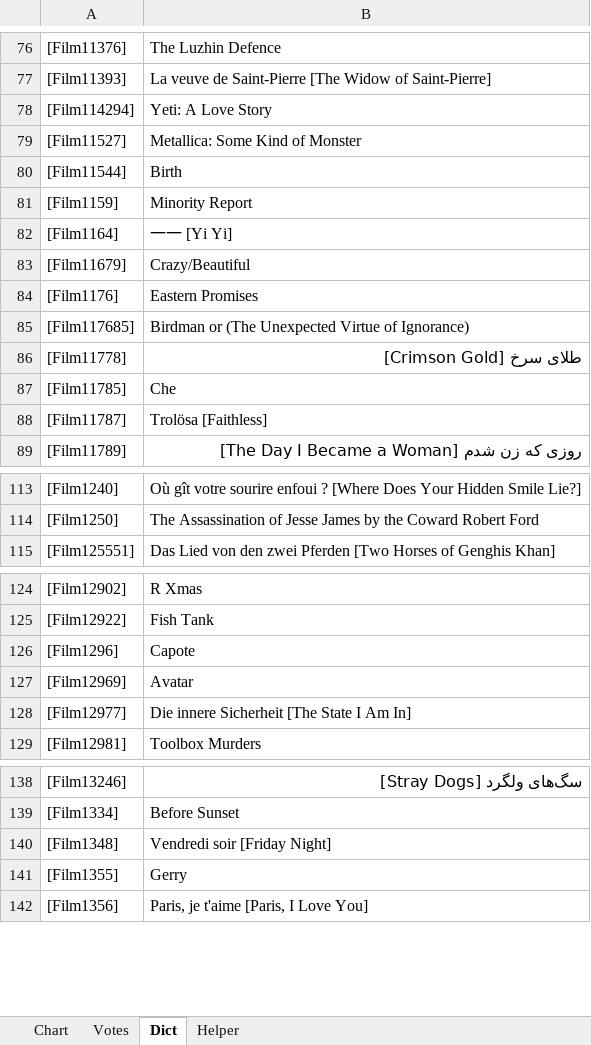
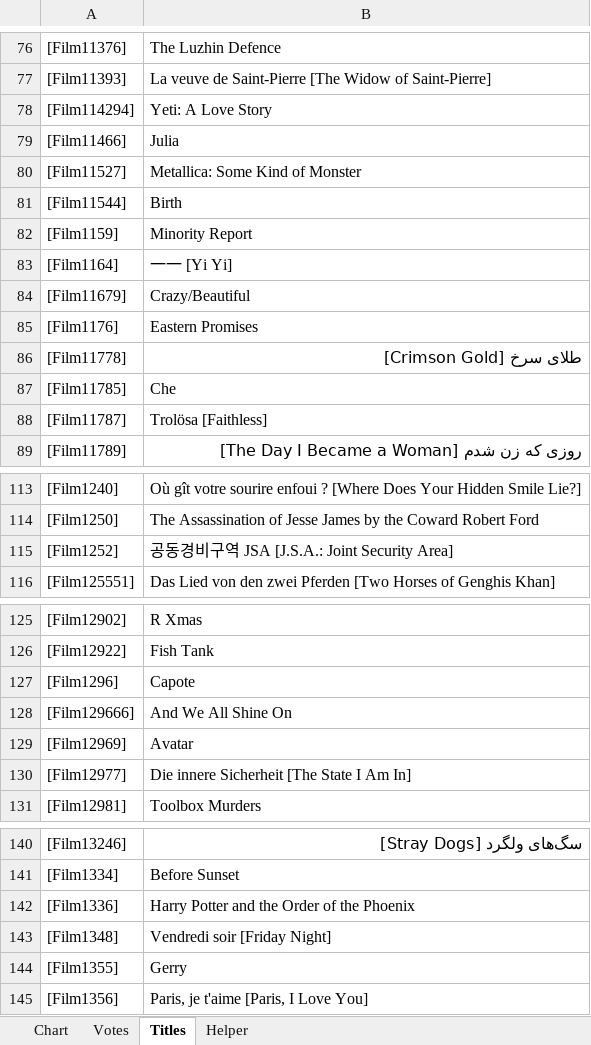
Before and after one commit to YasashiiDia/ModifiedBorda, an Excel workbook: 2000s Movies.xlsx, sheet Titles, drawn as a sheet; only a part is shown, gaps mark what is left out; values as stored, in another font and other column widths than the file's, no borders; charts and pictures not drawn; removed rows and columns are numbered as before the commit, all else as after; the diff covers the shown part only; the diff names each change by its address in the sheet, - before the commit and + after, or states it on an @@ line.

```diff
--- a/2000s Movies.xlsx (sheet Titles)
+++ b/2000s Movies.xlsx (sheet Titles)
-sheet tab: Dict
+sheet tab: Titles
+row 79: [Film11466] | Julia
-row 85: [Film117685] | Birdman or (The Unexpected Virtue of Ignorance)
+row 115: [Film1252] | 공동경비구역 JSA [J.S.A.: Joint Security Area]
+row 128: [Film129666] | And We All Shine On
+row 142: [Film1336] | Harry Potter and the Order of the Phoenix
```
Also changed, not shown: 9 added rows and 13 removed rows elsewhere in this sheet, sheet Chart, sheet Votes, 2 other files.
